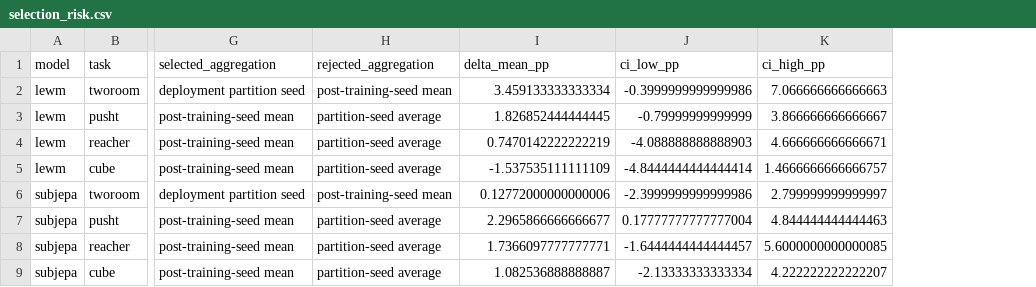
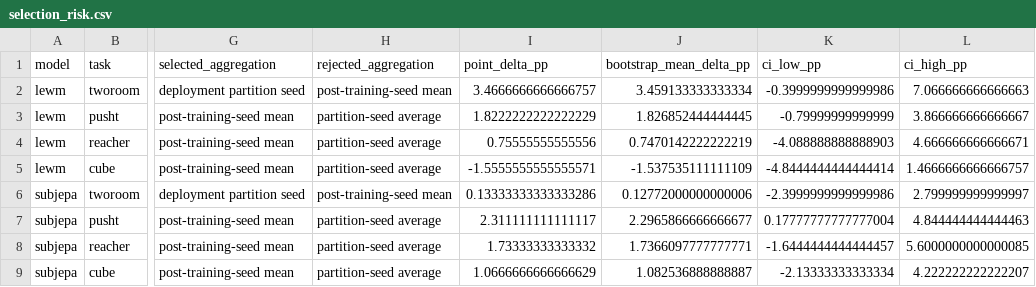
Before and after one commit to Li-WeiTao/LAP-Latent-Space-Automatic-Partitioning-for-Efficient-Post-Training-of-World-Models, a CSV file: experiments/bootstrap_results/selection_risk.csv, drawn as a sheet; only a part is shown, gaps mark what is left out; addresses are those after the commit; the diff names each change by its address in the sheet, - before the commit and + after, or states it on an @@ line.

```diff
--- a/experiments/bootstrap_results/selection_risk.csv
+++ b/experiments/bootstrap_results/selection_risk.csv
+column I (point_delta_pp), rows 2-9: 3.4666666666666757 | 1.8222222222222229 | 0.75555555555556 | -1.5555555555555571 | 0.13333333333333286 | 2.311111111111117 | 1.73333333333332 | 1.0666666666666629
-J1: delta_mean_pp
+J1: bootstrap_mean_delta_pp
```
Also changed, not shown: 5 other files.
